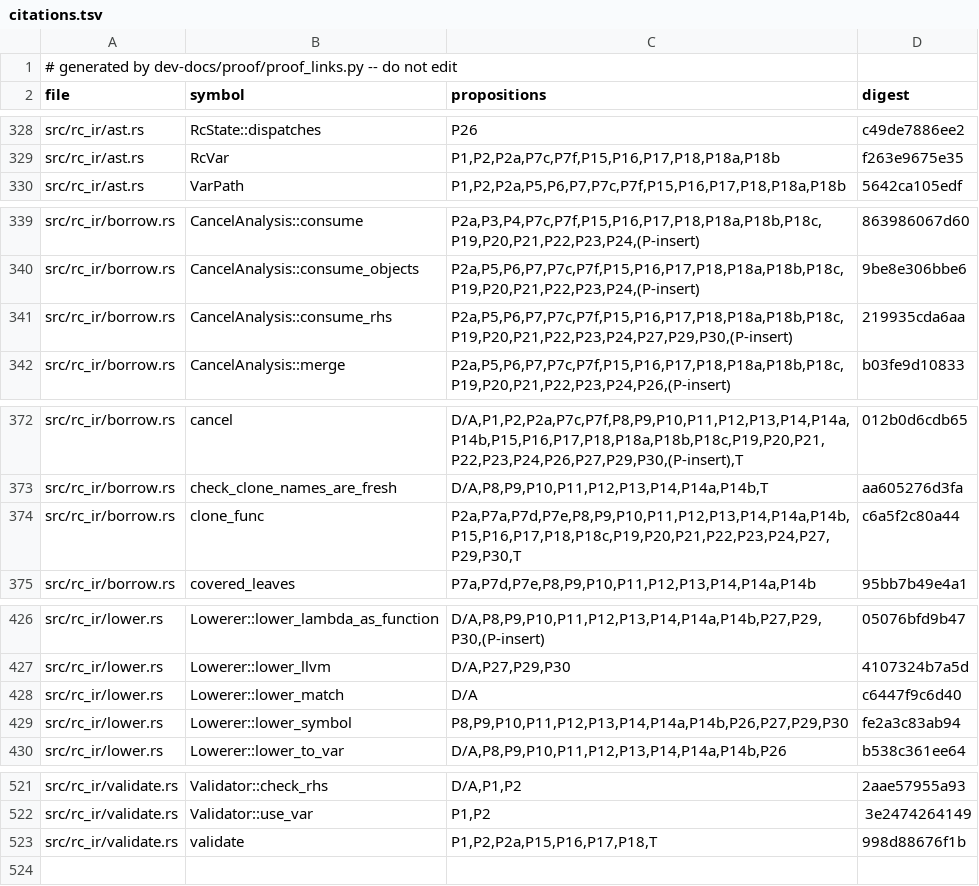
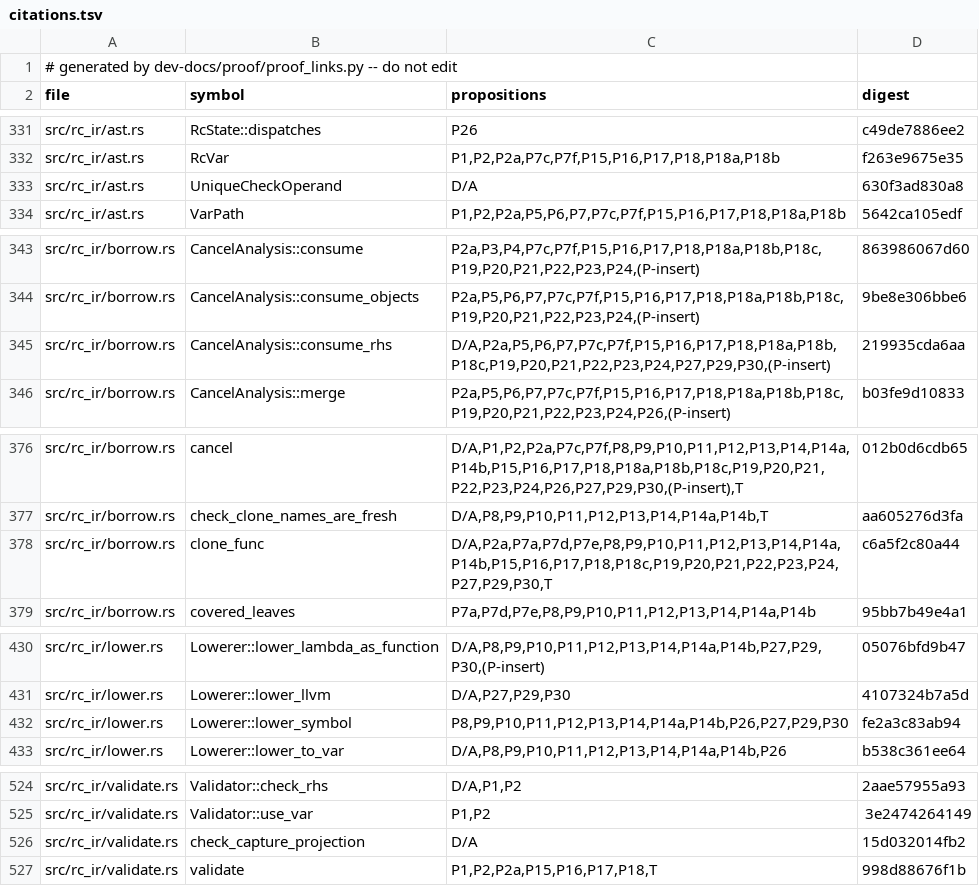
Before and after one commit to tttmmmyyyy/fixlang, a TSV file: dev-docs/proof/rc_ir/borrow-cancel/citations.tsv, drawn as a sheet; only a part is shown, gaps mark what is left out; the diff covers the shown part only.

```diff
--- a/dev-docs/proof/rc_ir/borrow-cancel/citations.tsv
+++ b/dev-docs/proof/rc_ir/borrow-cancel/citations.tsv
@@ -329,2 +332,3 @@ src/rc_ir/ast.rs	RcState::dispatches	P26	c49de7886ee2
 src/rc_ir/ast.rs	RcVar	P1,P2,P2a,P7c,P7f,P15,P16,P17,P18,P18a,P18b	f263e9675e35
+src/rc_ir/ast.rs	UniqueCheckOperand	D/A	630f3ad830a8
 src/rc_ir/ast.rs	VarPath	P1,P2,P2a,P5,P6,P7,P7c,P7f,P15,P16,P17,P18,P18a,P18b	5642ca105edf
@@ -340,3 +344,3 @@ src/rc_ir/borrow.rs	CancelAnalysis::consume	P2a,P3,P4,P7c,P7f,P15,P16,P17,P18,P1
 src/rc_ir/borrow.rs	CancelAnalysis::consume_objects	P2a,P5,P6,P7,P7c,P7f,P15,P16,P17,P18,P18a,P18b,P18c,P19,P20,P21,P22,P23,P24,(P-insert)	9be8e306bbe6
-src/rc_ir/borrow.rs	CancelAnalysis::consume_rhs	P2a,P5,P6,P7,P7c,P7f,P15,P16,P17,P18,P18a,P18b,P18c,P19,P20,P21,P22,P23,P24,P27,P29,P30,(P-insert)	219935cda6aa
+src/rc_ir/borrow.rs	CancelAnalysis::consume_rhs	D/A,P2a,P5,P6,P7,P7c,P7f,P15,P16,P17,P18,P18a,P18b,P18c,P19,P20,P21,P22,P23,P24,P27,P29,P30,(P-insert)	219935cda6aa
 src/rc_ir/borrow.rs	CancelAnalysis::merge	P2a,P5,P6,P7,P7c,P7f,P15,P16,P17,P18,P18a,P18b,P18c,P19,P20,P21,P22,P23,P24,P26,(P-insert)	b03fe9d10833
@@ -373,3 +377,3 @@ src/rc_ir/borrow.rs	cancel	D/A,P1,P2,P2a,P7c,P7f,P8,P9,P10,P11,P12,P13,P14,P14a,
 src/rc_ir/borrow.rs	check_clone_names_are_fresh	D/A,P8,P9,P10,P11,P12,P13,P14,P14a,P14b,T	aa605276d3fa
-src/rc_ir/borrow.rs	clone_func	P2a,P7a,P7d,P7e,P8,P9,P10,P11,P12,P13,P14,P14a,P14b,P15,P16,P17,P18,P18c,P19,P20,P21,P22,P23,P24,P27,P29,P30,T	c6a5f2c80a44
+src/rc_ir/borrow.rs	clone_func	D/A,P2a,P7a,P7d,P7e,P8,P9,P10,P11,P12,P13,P14,P14a,P14b,P15,P16,P17,P18,P18c,P19,P20,P21,P22,P23,P24,P27,P29,P30,T	c6a5f2c80a44
 src/rc_ir/borrow.rs	covered_leaves	P7a,P7d,P7e,P8,P9,P10,P11,P12,P13,P14,P14a,P14b	95bb7b49e4a1
@@ -427,3 +431,2 @@ src/rc_ir/lower.rs	Lowerer::lower_lambda_as_function	D/A,P8,P9,P10,P11,P12,P13,P
 src/rc_ir/lower.rs	Lowerer::lower_llvm	D/A,P27,P29,P30	4107324b7a5d
-src/rc_ir/lower.rs	Lowerer::lower_match	D/A	c6447f9c6d40
 src/rc_ir/lower.rs	Lowerer::lower_symbol	P8,P9,P10,P11,P12,P13,P14,P14a,P14b,P26,P27,P29,P30	fe2a3c83ab94
@@ -522,2 +525,3 @@ src/rc_ir/validate.rs	Validator::check_rhs	D/A,P1,P2	2aae57955a93
 src/rc_ir/validate.rs	Validator::use_var	P1,P2	3e2474264149
+src/rc_ir/validate.rs	check_capture_projection	D/A	15d032014fb2
 src/rc_ir/validate.rs	validate	P1,P2,P2a,P15,P16,P17,P18,T	998d88676f1b
```
Also changed, not shown: 4 added rows, 1 removed row and 1 edited cell elsewhere in this file, 9 other files.
